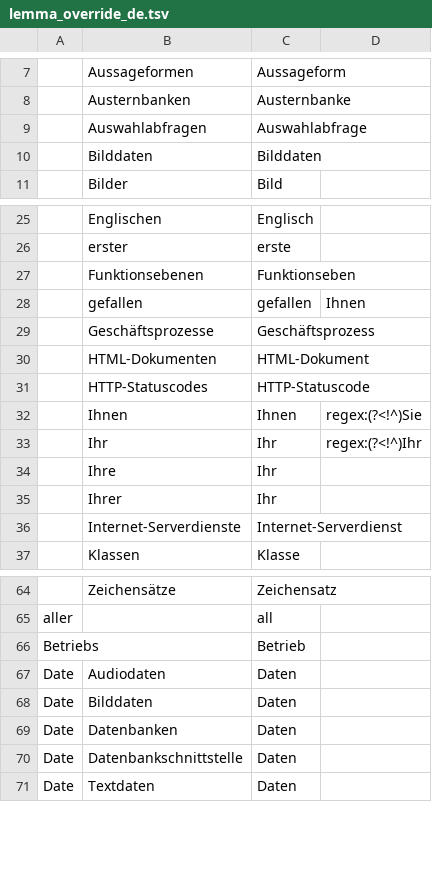
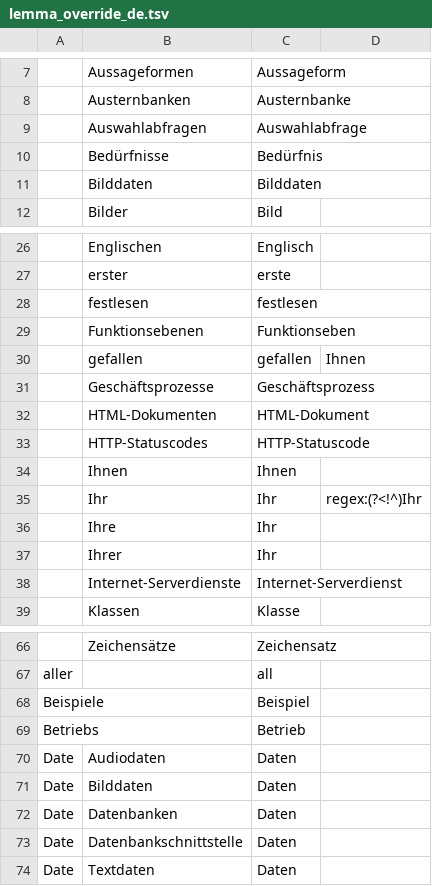
Before and after one commit to voothi/20241223170748-kardenwort, a TSV file: lemma_override_de.tsv, drawn as a sheet; only a part is shown, gaps mark what is left out.

Commit message:
20250903221230

```diff
--- a/lemma_override_de.tsv
+++ b/lemma_override_de.tsv
@@ -9,2 +9,3 @@
 	Auswahlabfragen	Auswahlabfrage	
+	Bedürfnisse	Bedürfnis	
 	Bilddaten	Bilddaten	
@@ -26,2 +27,3 @@
 	erster	erste	
+	festlesen	festlesen	
 	Funktionsebenen	Funktionseben	
@@ -31,3 +33,3 @@
 	HTTP-Statuscodes	HTTP-Statuscode	
-	Ihnen	Ihnen	regex:(?<!^)Sie
+	Ihnen	Ihnen	
 	Ihr	Ihr	regex:(?<!^)Ihr
@@ -65,2 +67,3 @@
 aller		all	
+Beispiele		Beispiel	
 Betriebs		Betrieb	
```
